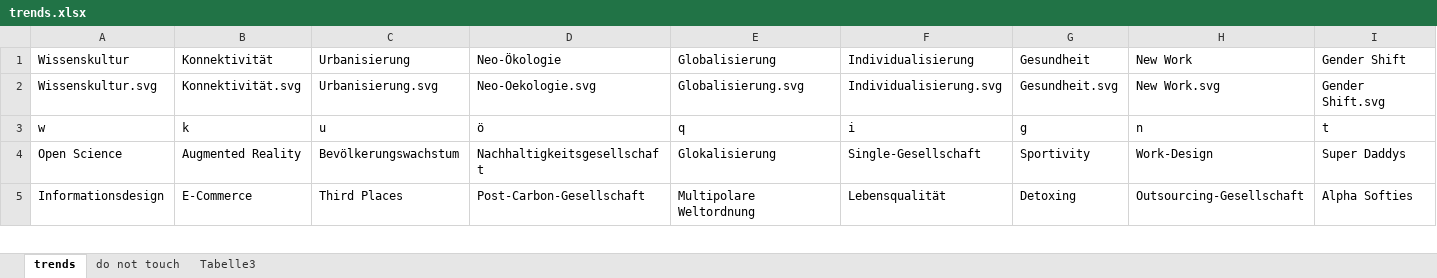
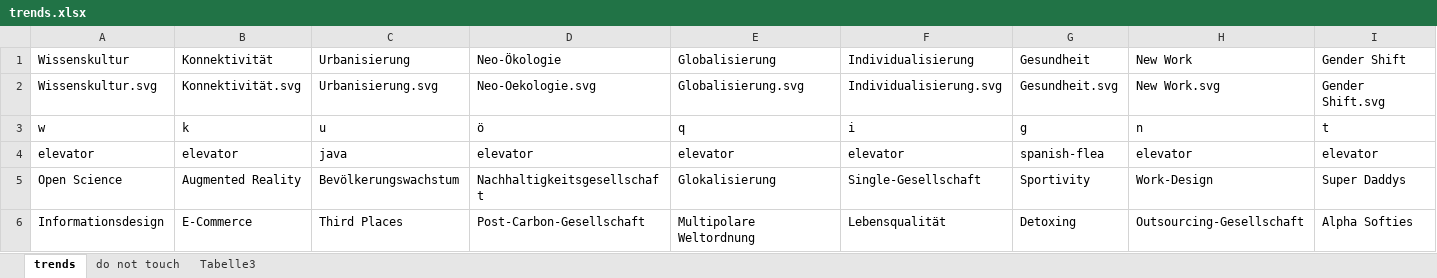
Before and after one commit to mattitja/symbioticon-2019-slot-machine, an Excel workbook: trends.xlsx, sheet trends, drawn as a sheet; only a part is shown; values as stored, in another font and other column widths than the file's, no borders; rows hold the shown columns only; the diff names each change by its address in the sheet, - before the commit and + after, or states it on an @@ line.

```diff
--- a/trends.xlsx (sheet trends)
+++ b/trends.xlsx (sheet trends)
+row 4: elevator | elevator | java | elevator | elevator | elevator | spanish-flea | elevator | elevator
```
Also changed, not shown: sheet do not touch, formulas that keep their value, 9 other files.
